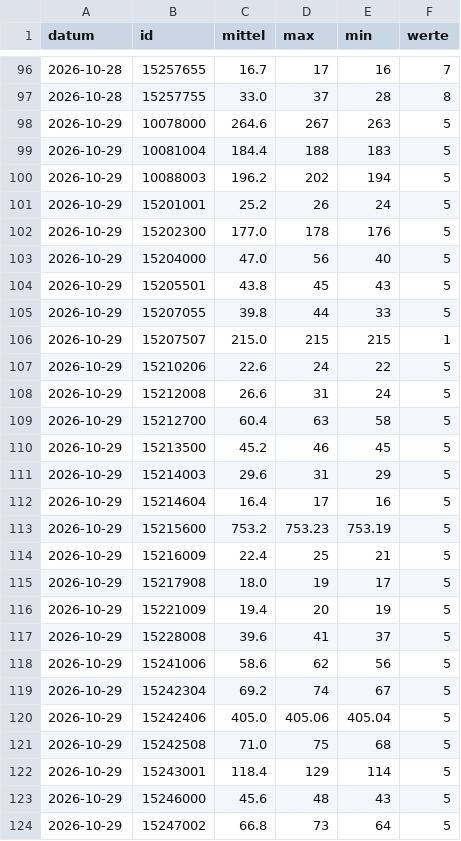
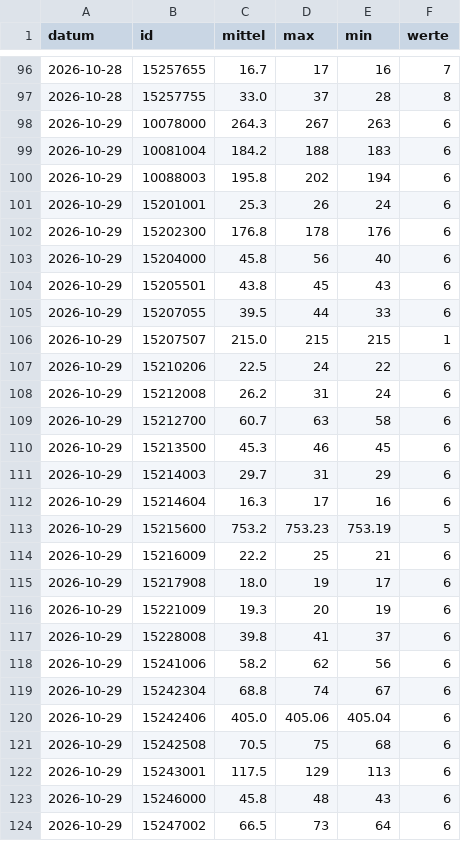
Before and after one commit to mknxb/wetter, a CSV file: pegel-tage.csv, drawn as a sheet; only a part is shown, gaps mark what is left out; the diff covers the shown part only.

```diff
--- a/pegel-tage.csv
+++ b/pegel-tage.csv
@@ -97,28 +97,28 @@ datum;id;mittel;max;min;werte
 2026-10-28;15257755;33.0;37;28;8
-2026-10-29;10078000;264.6;267;263;5
-2026-10-29;10081004;184.4;188;183;5
-2026-10-29;10088003;196.2;202;194;5
-2026-10-29;15201001;25.2;26;24;5
-2026-10-29;15202300;177.0;178;176;5
-2026-10-29;15204000;47.0;56;40;5
-2026-10-29;15205501;43.8;45;43;5
-2026-10-29;15207055;39.8;44;33;5
+2026-10-29;10078000;264.3;267;263;6
+2026-10-29;10081004;184.2;188;183;6
+2026-10-29;10088003;195.8;202;194;6
+2026-10-29;15201001;25.3;26;24;6
+2026-10-29;15202300;176.8;178;176;6
+2026-10-29;15204000;45.8;56;40;6
+2026-10-29;15205501;43.8;45;43;6
+2026-10-29;15207055;39.5;44;33;6
 2026-10-29;15207507;215.0;215;215;1
-2026-10-29;15210206;22.6;24;22;5
-2026-10-29;15212008;26.6;31;24;5
-2026-10-29;15212700;60.4;63;58;5
-2026-10-29;15213500;45.2;46;45;5
-2026-10-29;15214003;29.6;31;29;5
-2026-10-29;15214604;16.4;17;16;5
+2026-10-29;15210206;22.5;24;22;6
+2026-10-29;15212008;26.2;31;24;6
+2026-10-29;15212700;60.7;63;58;6
+2026-10-29;15213500;45.3;46;45;6
+2026-10-29;15214003;29.7;31;29;6
+2026-10-29;15214604;16.3;17;16;6
 2026-10-29;15215600;753.2;753.23;753.19;5
-2026-10-29;15216009;22.4;25;21;5
-2026-10-29;15217908;18.0;19;17;5
-2026-10-29;15221009;19.4;20;19;5
-2026-10-29;15228008;39.6;41;37;5
-2026-10-29;15241006;58.6;62;56;5
-2026-10-29;15242304;69.2;74;67;5
-2026-10-29;15242406;405.0;405.06;405.04;5
-2026-10-29;15242508;71.0;75;68;5
-2026-10-29;15243001;118.4;129;114;5
-2026-10-29;15246000;45.6;48;43;5
-2026-10-29;15247002;66.8;73;64;5
+2026-10-29;15216009;22.2;25;21;6
+2026-10-29;15217908;18.0;19;17;6
+2026-10-29;15221009;19.3;20;19;6
+2026-10-29;15228008;39.8;41;37;6
+2026-10-29;15241006;58.2;62;56;6
+2026-10-29;15242304;68.8;74;67;6
+2026-10-29;15242406;405.0;405.06;405.04;6
+2026-10-29;15242508;70.5;75;68;6
+2026-10-29;15243001;117.5;129;113;6
+2026-10-29;15246000;45.8;48;43;6
+2026-10-29;15247002;66.5;73;64;6
```
Also changed, not shown: 7 edited cells elsewhere in this file, pegel/2026-10.csv, 1 other file.
